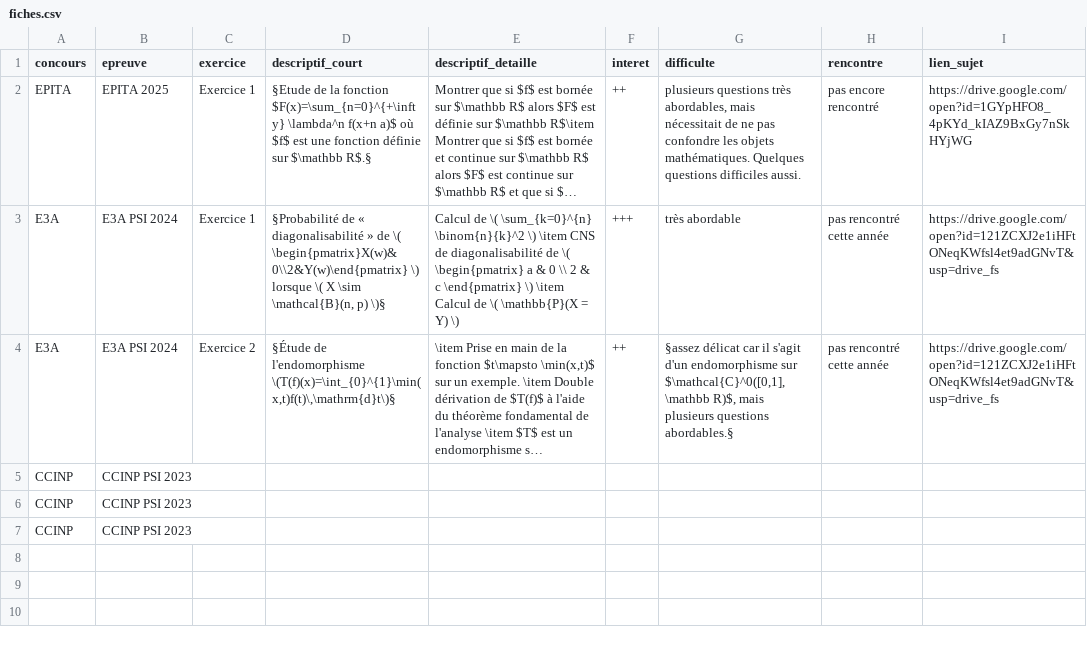
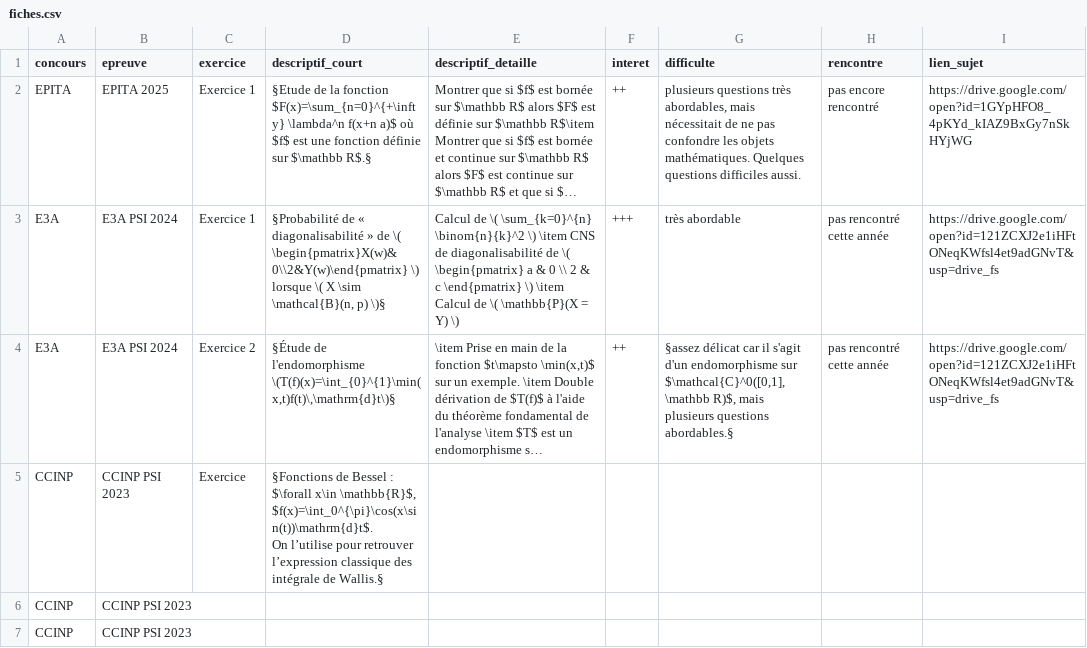
Before and after one commit to tallevard/sujets-de-concours, a CSV file: fiches.csv, drawn as a sheet; only a part is shown; long unchanged cells end in …; ↵ is a line break in a cell; the diff names each change by its address in the sheet, - before the commit and + after, or states it on an @@ line.

```diff
--- a/fiches.csv
+++ b/fiches.csv
-C5 (exercice): (empty)
+C5 (exercice): Exercice
-D5 (descriptif_court): (empty)
+D5 (descriptif_court): §Fonctions de Bessel : $\forall x\in \mathbb{R}$, $f(x)=\int_0^{\pi}\cos(x\sin(t))\mathrm{d}t$. ↵ On l’utilise pour retrouver l’expression classique des intégrale de Wallis.§
```
Also changed, not shown: 1 other file.
